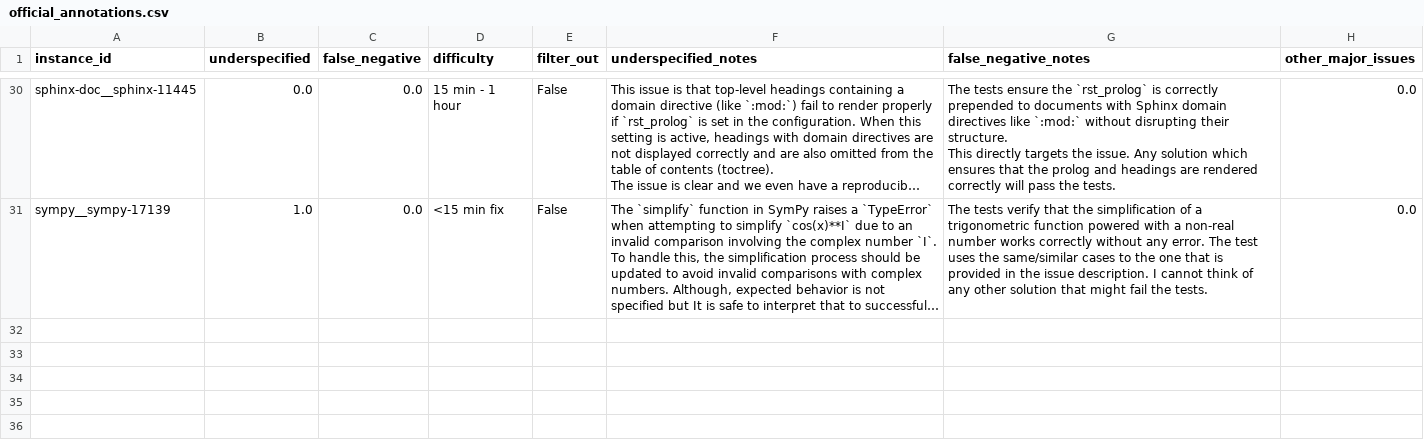
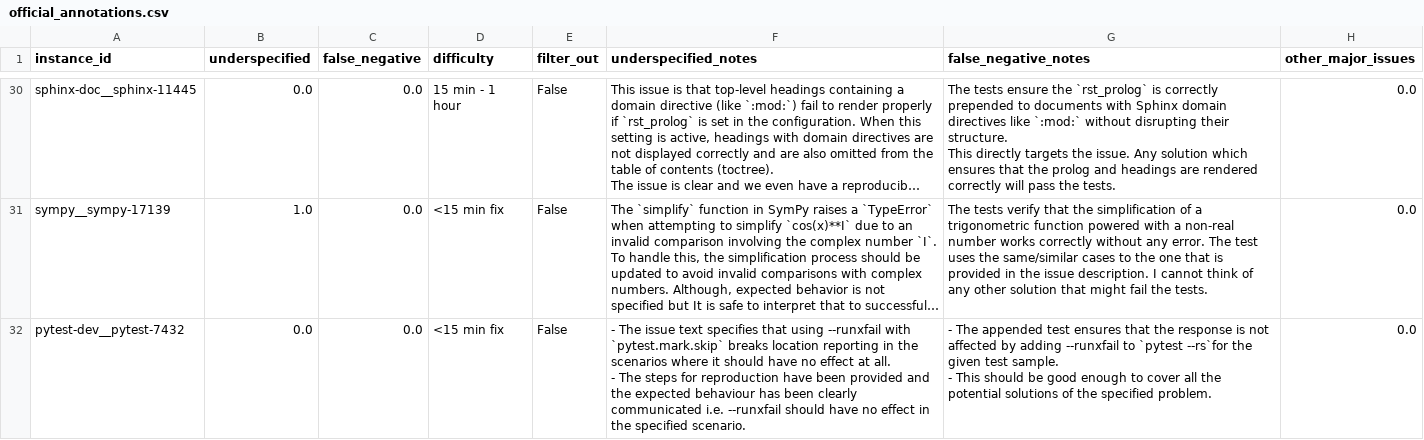
Before and after one commit to wonder-dream/vague-code, a CSV file: eval/official_annotations.csv, drawn as a sheet; only a part is shown, gaps mark what is left out; long unchanged cells end in …; ↵ is a line break in a cell; the diff names each change by its address in the sheet, - before the commit and + after, or states it on an @@ line.

Commit message:
feat: add pytest-7432 as 20th runnable eval task (official-kept, pure python)

```diff
--- a/eval/official_annotations.csv
+++ b/eval/official_annotations.csv
+row 32: pytest-dev__pytest-7432 | 0.0 | 0.0 | <15 min fix | False | - The issue text specifies that using --runxfail with `pytest.mark.skip` breaks location reporting in the scenarios where it should have no effect at all. ↵ - The steps for reproduction have been provided and the expected behaviour has been clearly communicated i.e. --runxfail should have no effect in the specified scenario. | - The appended test ensures that the response is not affected by adding --runxfail to `pytest --rs`for the given test sample. ↵ - This should be good enough to cover all the potential solutions of the specified problem. | 0.0
```
Also changed, not shown: 3 other files.
